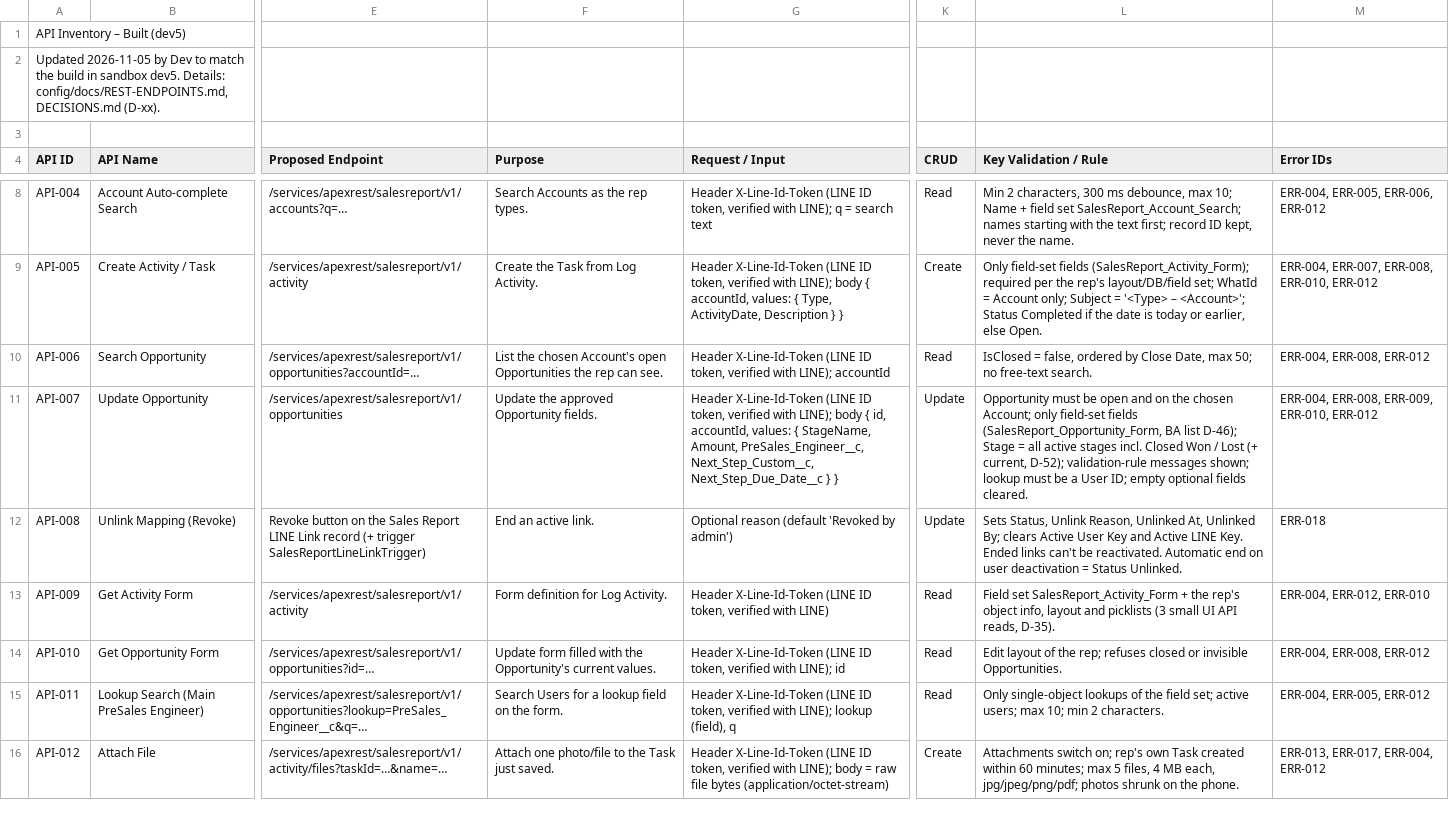
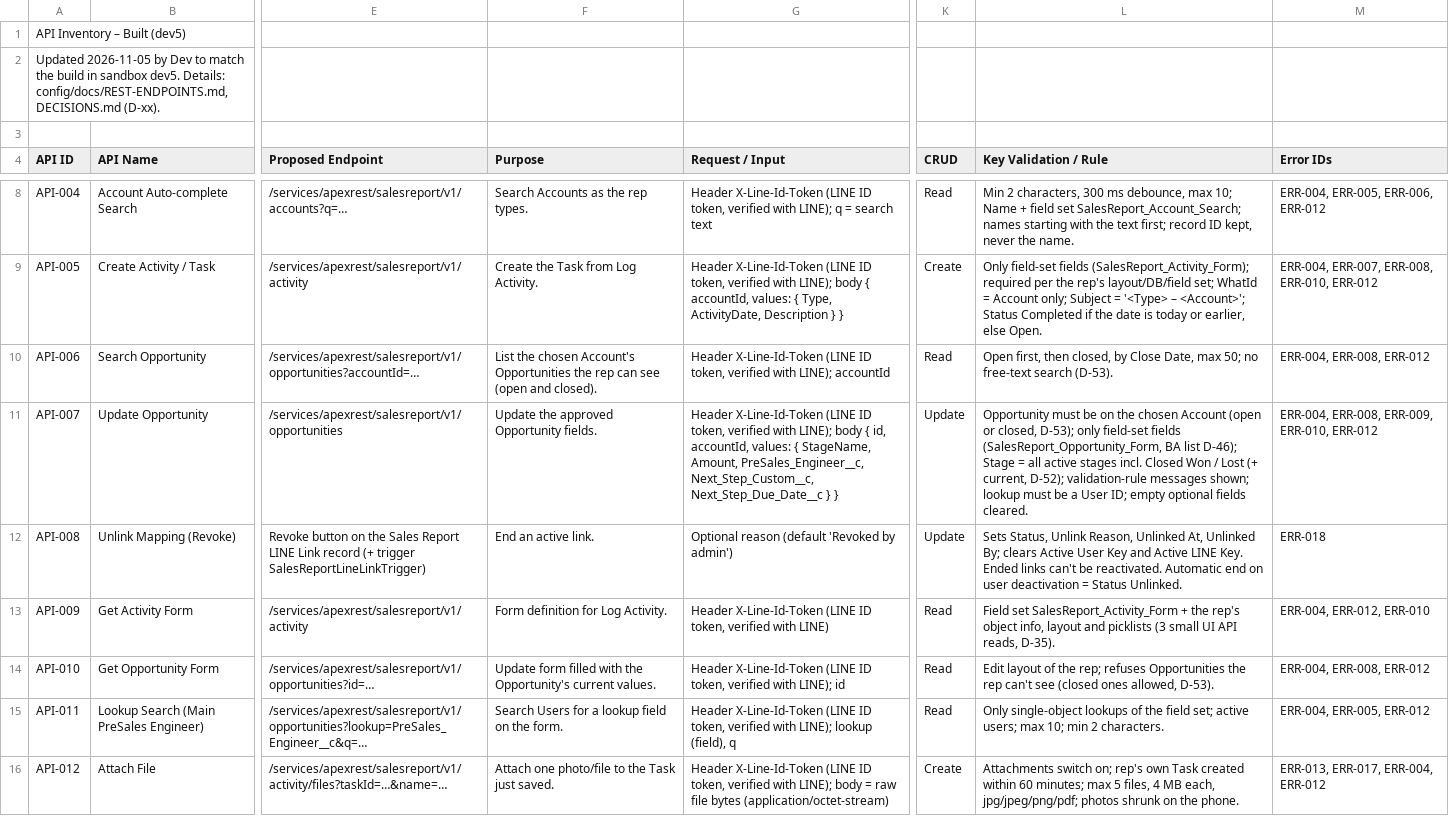
Before and after one commit to Chaipitch/LineLIFF_Test, a CSV file: config/docs/tracker/LINE_LIFF_3Objects_Technical_Tracker - 05_API_Inventory.csv, drawn as a sheet; only a part is shown, gaps mark what is left out; the diff names each change by its address in the sheet, - before the commit and + after, or states it on an @@ line.

```diff
--- a/config/docs/tracker/LINE_LIFF_3Objects_Technical_Tracker - 05_API_Inventory.csv
+++ b/config/docs/tracker/LINE_LIFF_3Objects_Technical_Tracker - 05_API_Inventory.csv
-F10 (Purpose): …chosen Account's open Opportunities the rep can see.
+F10 (Purpose): …chosen Account's Opportunities the rep can see (open and closed).
-L10 (Key Validation / Rule): IsClosed = false, ordered by Close Date, max 50; no free-text search.
+L10 (Key Validation / Rule): Open first, then closed, by Close Date, max 50; no free-text search (D-53).
-L11 (Key Validation / Rule): …must be open and on the chosen Account; only field-set…
+L11 (Key Validation / Rule): …must be on the chosen Account (open or closed, D-53); only field-set…
-L14 (Key Validation / Rule): …rep; refuses closed or invisible Opportunities.
+L14 (Key Validation / Rule): …rep; refuses Opportunities the rep can't see (closed ones allowed, D-53).
```
Also changed, not shown: config/docs/tracker/LINE_LIFF_3Objects_Technical_Tracker - 04_Error_Handling.csv, config/docs/tracker/LINE_LIFF_3Objects_Technical_Tracker - 06_Apex_Inventory.csv, 17 other files.
